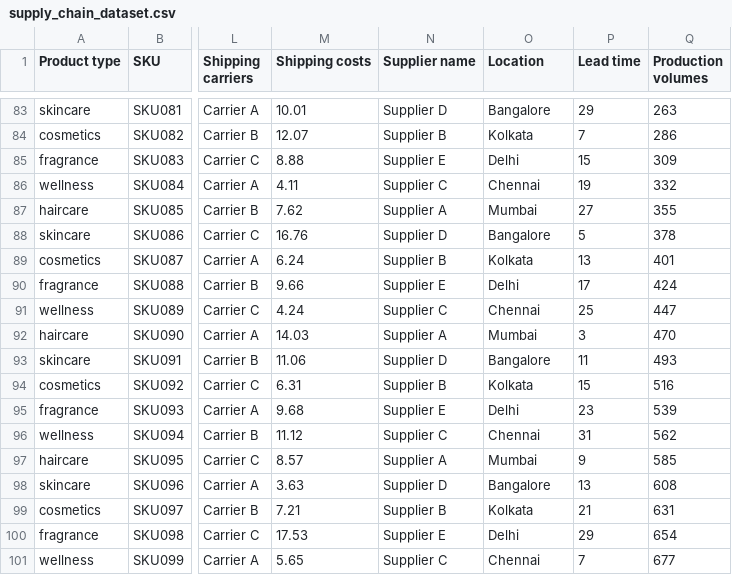
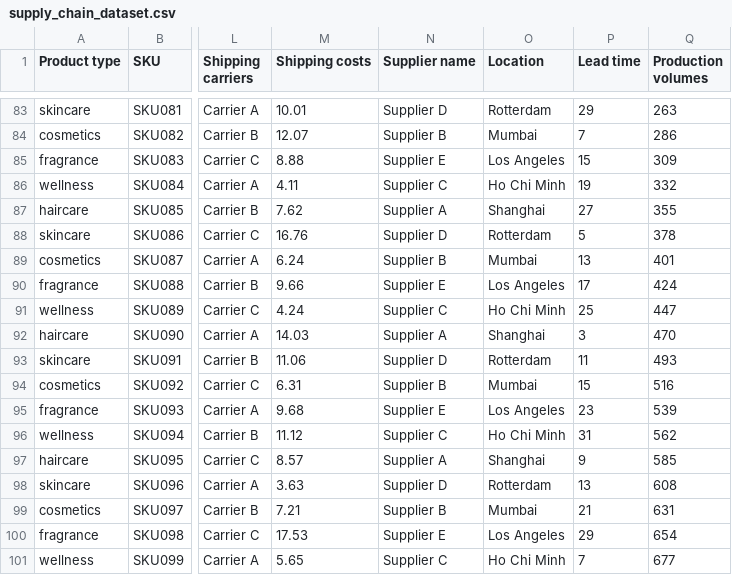
Before and after one commit to bcnrao/Capstone_Agentic_Supply_Chain_Demo, a CSV file: backend/src/agentic_scd/assets/seed/supply_chain_dataset.csv, drawn as a sheet; only a part is shown, gaps mark what is left out; the diff covers the shown part only; the diff names each change by its address in the sheet, - before the commit and + after, or states it on an @@ line.

```diff
--- a/backend/src/agentic_scd/assets/seed/supply_chain_dataset.csv
+++ b/backend/src/agentic_scd/assets/seed/supply_chain_dataset.csv
-O83 (Location): Bangalore
+O83 (Location): Rotterdam
-O84 (Location): Kolkata
+O84 (Location): Mumbai
-O85 (Location): Delhi
+O85 (Location): Los Angeles
-O86 (Location): Chennai
+O86 (Location): Ho Chi Minh
-O87 (Location): Mumbai
+O87 (Location): Shanghai
-O88 (Location): Bangalore
+O88 (Location): Rotterdam
-O89 (Location): Kolkata
+O89 (Location): Mumbai
-O90 (Location): Delhi
+O90 (Location): Los Angeles
-O91 (Location): Chennai
+O91 (Location): Ho Chi Minh
-O92 (Location): Mumbai
+O92 (Location): Shanghai
-O93 (Location): Bangalore
+O93 (Location): Rotterdam
-O94 (Location): Kolkata
+O94 (Location): Mumbai
-O95 (Location): Delhi
+O95 (Location): Los Angeles
-O96 (Location): Chennai
+O96 (Location): Ho Chi Minh
-O97 (Location): Mumbai
+O97 (Location): Shanghai
-O98 (Location): Bangalore
+O98 (Location): Rotterdam
-O99 (Location): Kolkata
+O99 (Location): Mumbai
-O100 (Location): Delhi
+O100 (Location): Los Angeles
-O101 (Location): Chennai
+O101 (Location): Ho Chi Minh
```
Also changed, not shown: 81 edited cells elsewhere in this file, backend/data/seed/supply_chain_dataset.csv, 7 other files.
